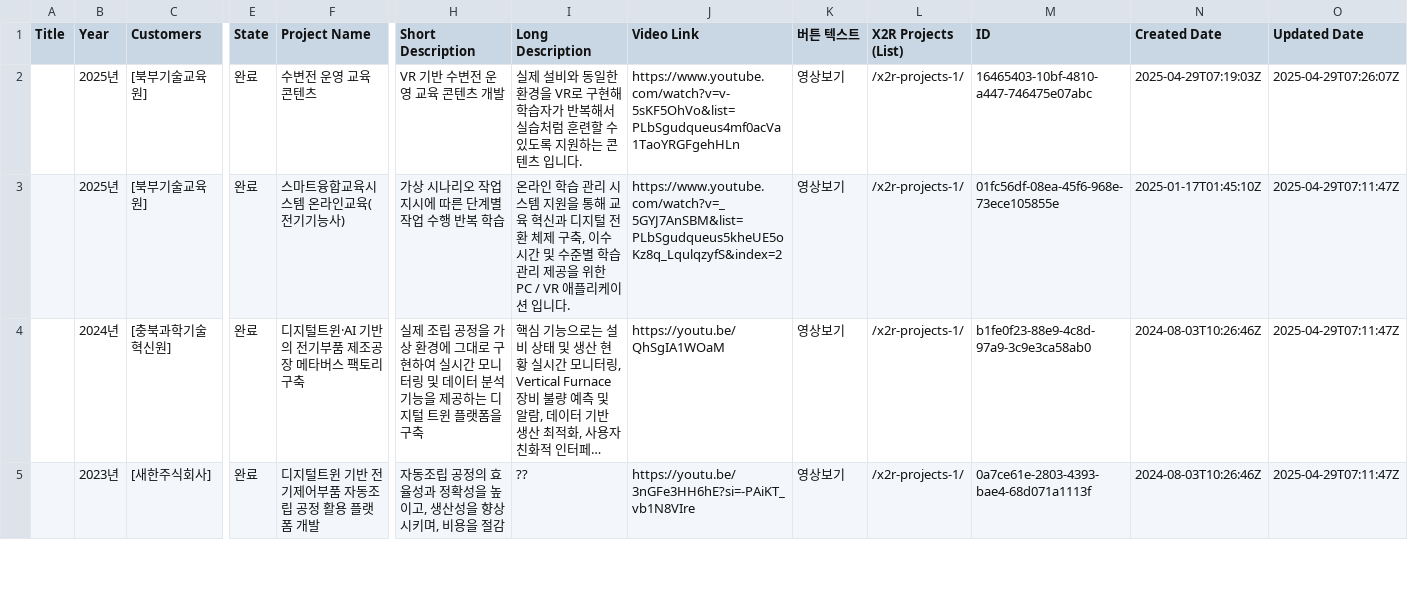
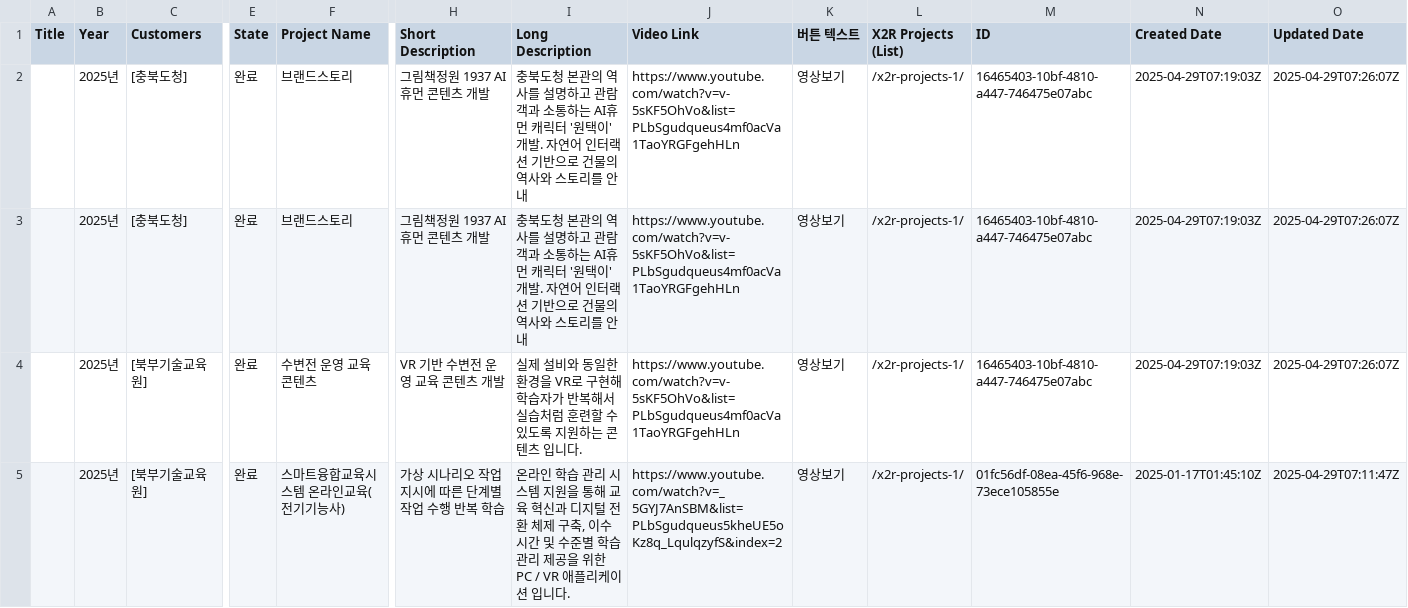
Before and after one commit to X2RMaster/X2RHomepage, a CSV file: X2R Projects2.csv, drawn as a sheet; only a part is shown, gaps mark what is left out; the shorter side is filled out with more unchanged rows; long unchanged cells end in …; rows hold the shown columns only; the diff names each change by its address in the sheet, - before the commit and + after, or states it on an @@ line.

```diff
--- a/X2R Projects2.csv
+++ b/X2R Projects2.csv
+row 2:  | 2025년 | [충북도청] | 완료 | 브랜드스토리 | 그림책정원 1937 AI휴먼 콘텐츠 개발 | 충북도청 본관의 역사를 설명하고 관람객과 소통하는 AI휴먼 캐릭터 '원택이' 개발. 자연어 인터랙션 기반으로 건물의 역사와 스토리를 안내 | https://www.youtube.com/watch?v=v-5sKF5OhVo&list=PLbSgudqueus4mf0acVa1TaoYRGFgehHLn | 영상보기 | /x2r-projects-1/ | 16465403-10bf-4810-a447-746475e07abc | 2025-04-29T07:19:03Z | 2025-04-29T07:26:07Z
+row 3:  | 2025년 | [충북도청] | 완료 | 브랜드스토리 | 그림책정원 1937 AI휴먼 콘텐츠 개발 | 충북도청 본관의 역사를 설명하고 관람객과 소통하는 AI휴먼 캐릭터 '원택이' 개발. 자연어 인터랙션 기반으로 건물의 역사와 스토리를 안내 | https://www.youtube.com/watch?v=v-5sKF5OhVo&list=PLbSgudqueus4mf0acVa1TaoYRGFgehHLn | 영상보기 | /x2r-projects-1/ | 16465403-10bf-4810-a447-746475e07abc | 2025-04-29T07:19:03Z | 2025-04-29T07:26:07Z
```
Also changed, not shown: 1 other file.
